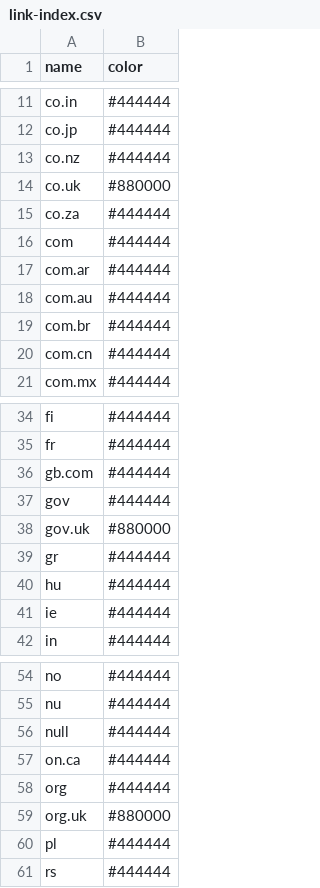
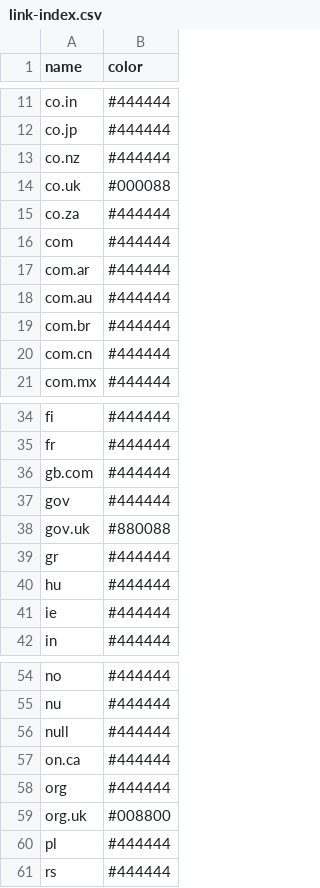
Before and after one commit to ukwa/opendata, a CSV file: ukwa.ds.2/linkage/link-index.csv, drawn as a sheet; only a part is shown, gaps mark what is left out.

```diff
--- a/ukwa.ds.2/linkage/link-index.csv
+++ b/ukwa.ds.2/linkage/link-index.csv
@@ -13,3 +13,3 @@ co.jp,#444444
 co.nz,#444444
-co.uk,#880000
+co.uk,#000088
 co.za,#444444
@@ -37,3 +37,3 @@ gb.com,#444444
 gov,#444444
-gov.uk,#880000
+gov.uk,#880088
 gr,#444444
@@ -58,3 +58,3 @@ on.ca,#444444
 org,#444444
-org.uk,#880000
+org.uk,#008800
 pl,#444444
```
Also changed, not shown: 1 other file.
